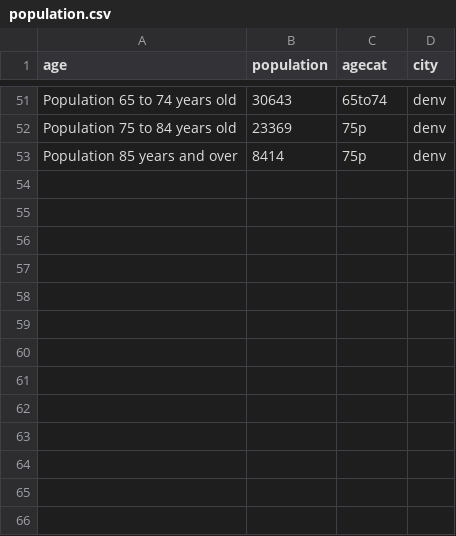
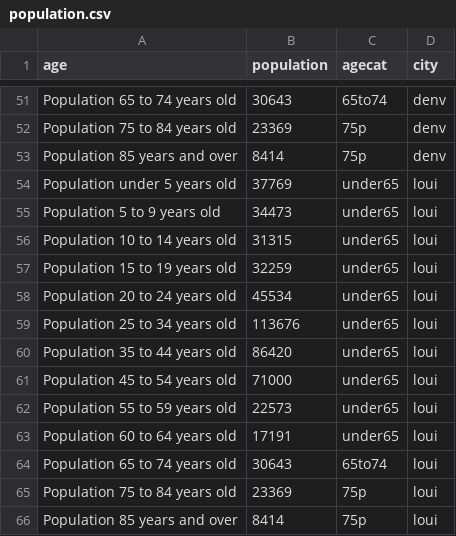
Before and after one commit to ivanhanigan/spatiotemporal-multilevel-models, a CSV file: population.csv, drawn as a sheet; only a part is shown, gaps mark what is left out.

```diff
--- a/population.csv
+++ b/population.csv
@@ -53 +53,14 @@
 "Population 85 years and over",8414,"75p","denv"
+"Population under 5 years old",37769,"under65","loui"
+"Population 5 to 9 years old",34473,"under65","loui"
+"Population 10 to 14 years old",31315,"under65","loui"
+"Population 15 to 19 years old",32259,"under65","loui"
+"Population 20 to 24 years old",45534,"under65","loui"
+"Population 25 to 34 years old",113676,"under65","loui"
+"Population 35 to 44 years old",86420,"under65","loui"
+"Population 45 to 54 years old",71000,"under65","loui"
+"Population 55 to 59 years old",22573,"under65","loui"
+"Population 60 to 64 years old",17191,"under65","loui"
+"Population 65 to 74 years old",30643,"65to74","loui"
+"Population 75 to 84 years old",23369,"75p","loui"
+"Population 85 years and over",8414,"75p","loui"
```
Also changed, not shown: population_summary.csv, 2 other files.
